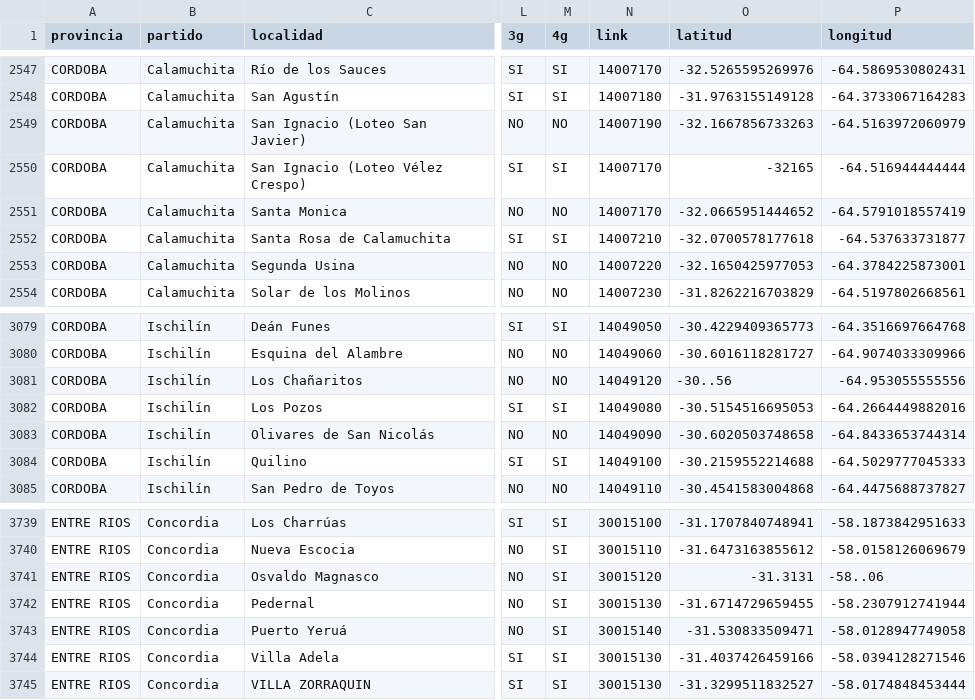
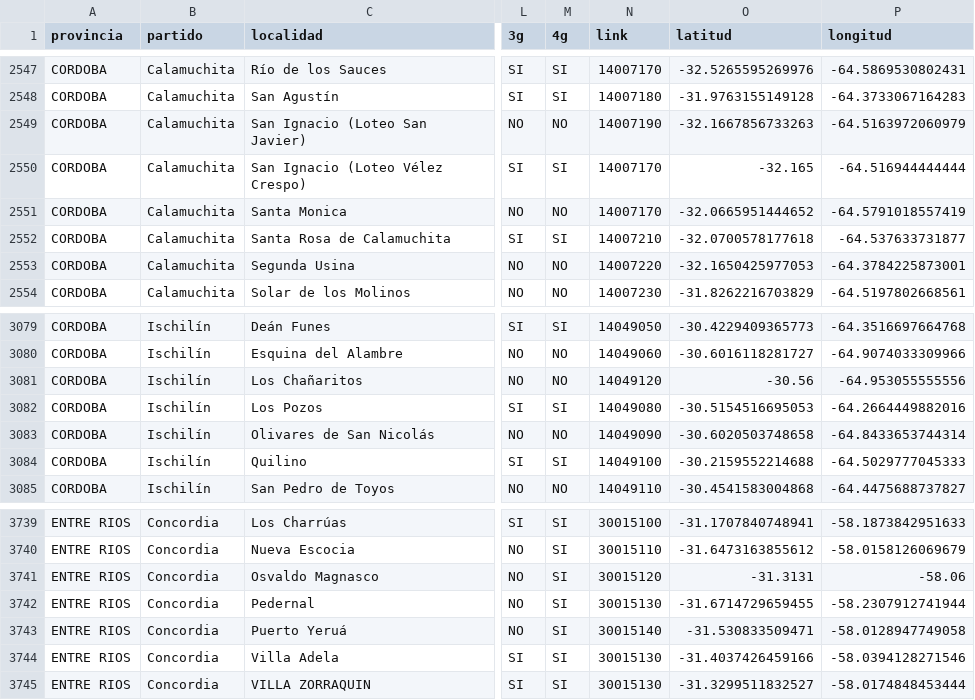
Before and after one commit to frangr94/pi_data_analyst, a CSV file: datos_ordenados/locales.csv, drawn as a sheet; only a part is shown, gaps mark what is left out; the diff covers the shown part only; the diff names each change by its address in the sheet, - before the commit and + after, or states it on an @@ line.

```diff
--- a/datos_ordenados/locales.csv
+++ b/datos_ordenados/locales.csv
-O2550 (latitud): -32165
+O2550 (latitud): -32.165
-O3081 (latitud): -30..56
+O3081 (latitud): -30.56
-P3741 (longitud): -58..06
+P3741 (longitud): -58.06
```
Also changed, not shown: 8 edited cells elsewhere in this file, 7 other files.
